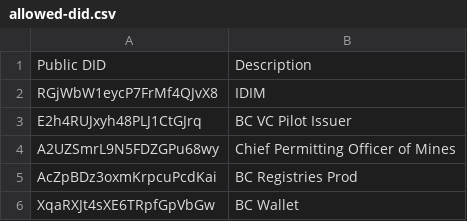
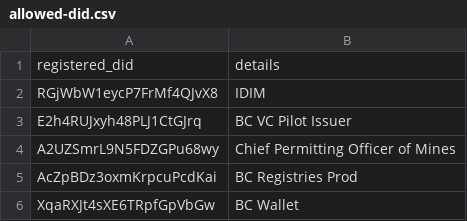
Before and after one commit to bcgov/dts-endorser-service, a CSV file: configurations/CAndy/prod/allowed-did.csv, drawn as a sheet.

```diff
--- a/configurations/CAndy/prod/allowed-did.csv
+++ b/configurations/CAndy/prod/allowed-did.csv
@@ -1,2 +1,2 @@
-Public DID,Description
+registered_did,details
 RGjWbW1eycP7FrMf4QJvX8,IDIM
```
Also changed, not shown: configurations/CAndy/prod/allowed-credential-definition.csv, configurations/CAndy/prod/allowed-schema.csv.
